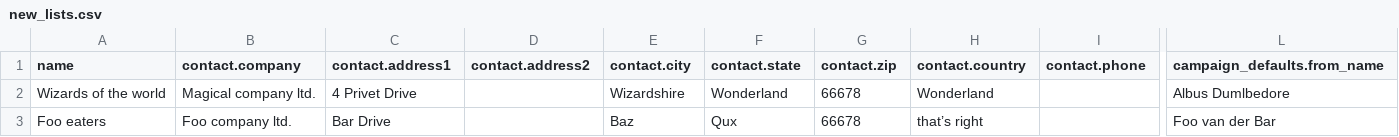
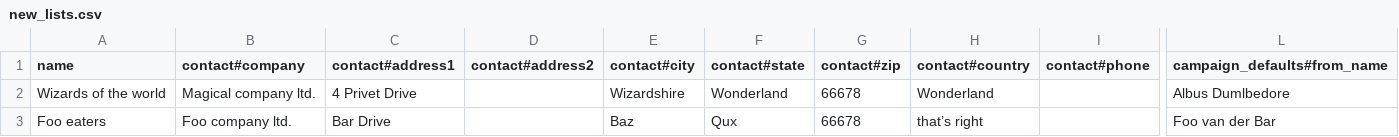
Before and after one commit to pocin/kbc-mailchimp-writer, a CSV file: templates/new_lists/new_lists.csv, drawn as a sheet; only a part is shown, gaps mark what is left out; the diff covers the shown part only; the diff names each change by its address in the sheet, - before the commit and + after, or states it on an @@ line.

```diff
--- a/templates/new_lists/new_lists.csv
+++ b/templates/new_lists/new_lists.csv
-B1: contact.company
+B1: contact#company
-C1: contact.address1
+C1: contact#address1
-D1: contact.address2
+D1: contact#address2
-E1: contact.city
+E1: contact#city
-F1: contact.state
+F1: contact#state
-G1: contact.zip
+G1: contact#zip
-H1: contact.country
+H1: contact#country
-I1: contact.phone
+I1: contact#phone
-L1: campaign_defaults.from_name
+L1: campaign_defaults#from_name
```
Also changed, not shown: 3 edited cells elsewhere in this file, templates/add_members/add_members.csv, templates/new_lists_add_members/add_members.csv, 1 other file.
